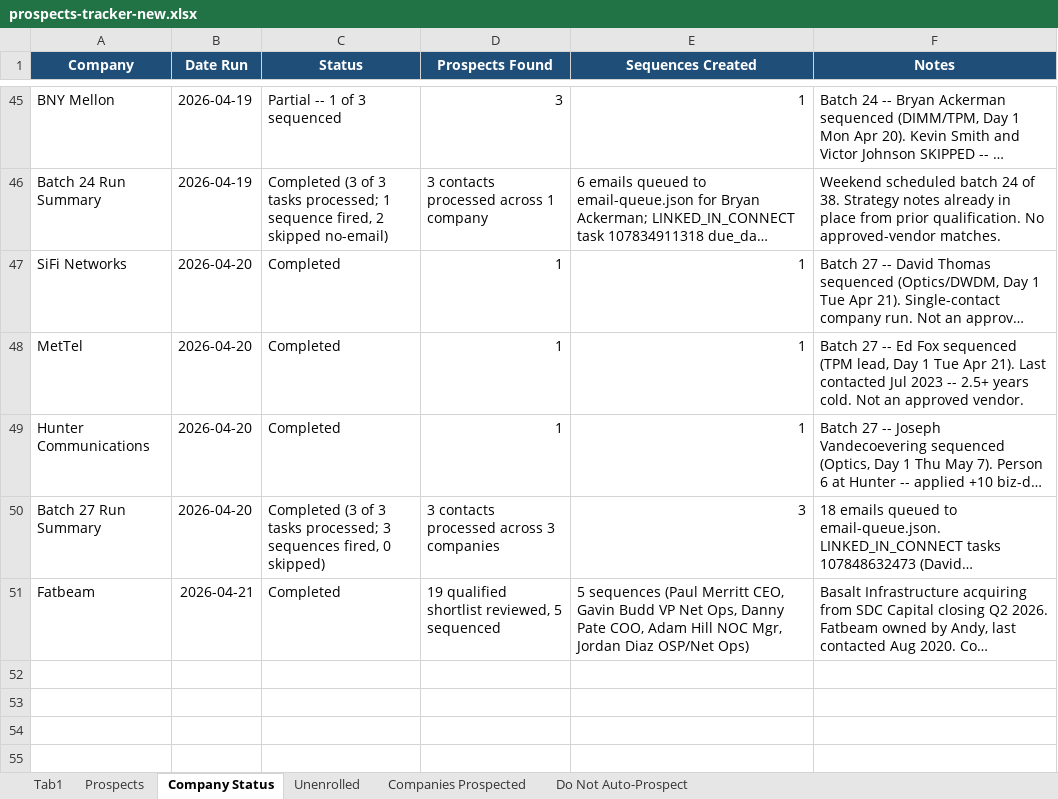
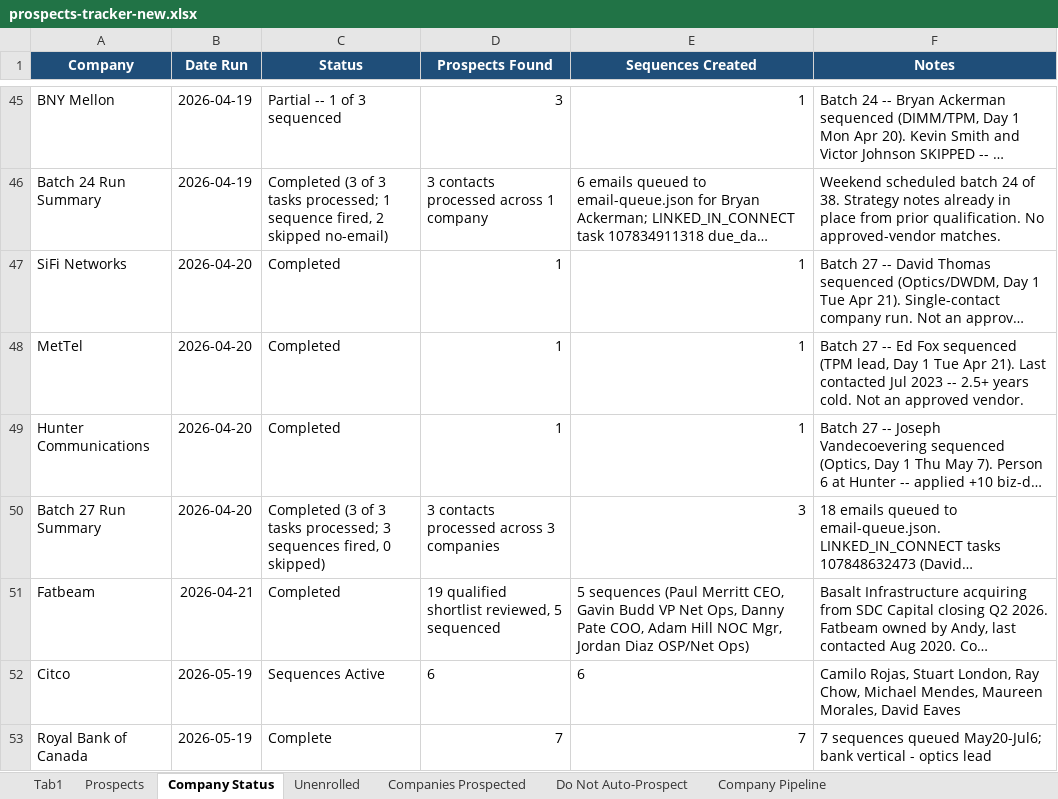
Before and after one commit to MiniClaude/osi-claude-brain, an Excel workbook: prospects-tracker-new.xlsx, sheet Company Status, drawn as a sheet; only a part is shown, gaps mark what is left out; long unchanged cells end in …; values as stored, in another font and other column widths than the file's, no borders; the diff names each change by its address in the sheet, - before the commit and + after, or states it on an @@ line.

```diff
--- a/prospects-tracker-new.xlsx (sheet Company Status)
+++ b/prospects-tracker-new.xlsx (sheet Company Status)
+sheet tab: Company Pipeline
+row 52: Citco | 2026-05-19 | Sequences Active | 6 | 6 | Camilo Rojas, Stuart London, Ray Chow, Michael Mendes, Maureen Morales, David Eaves
+row 53: Royal Bank of Canada | 2026-05-19 | Complete | 7 | 7 | 7 sequences queued May20-Jul6; bank vertical - optics lead
```
Also changed, not shown: sheet Tab1, sheet Prospects, sheet Companies Prospected, 2 other files.
